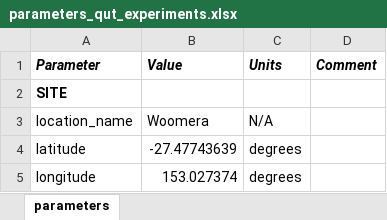
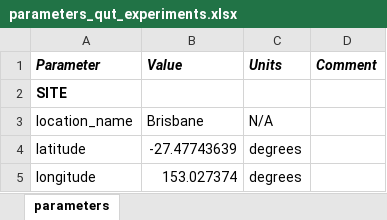
Before and after one commit to cholette/HelioSoil, an Excel workbook: data/public/qut_experiments/parameters_qut_experiments.xlsx, sheet parameters, drawn as a sheet; only a part is shown; values as stored, in another font and other column widths than the file's, no borders; the diff names each change by its address in the sheet, - before the commit and + after, or states it on an @@ line.

Commit message:
little edits to fix typos and adding a line in the notebook to show area deposition flux

```diff
--- a/data/public/qut_experiments/parameters_qut_experiments.xlsx (sheet parameters)
+++ b/data/public/qut_experiments/parameters_qut_experiments.xlsx (sheet parameters)
-B3 (Value): Woomera
+B3 (Value): Brisbane
```
Also changed, not shown: 2 other files.
